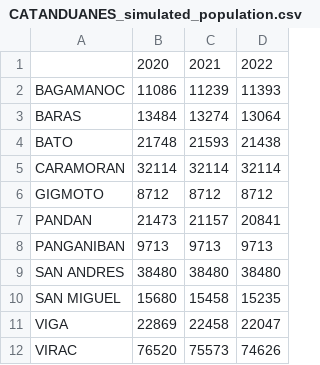
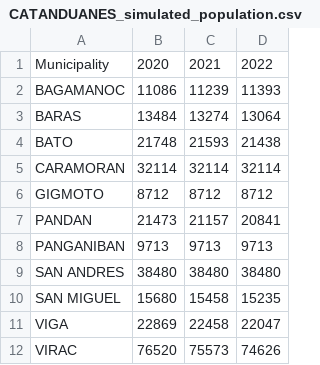
Before and after one commit to dddelacruz/cs198-scl-envi-2425, a CSV file: 01_data/01_processed/01_population_data/CATANDUANES_simulated_population.csv, drawn as a sheet.

```diff
--- a/01_data/01_processed/01_population_data/CATANDUANES_simulated_population.csv
+++ b/01_data/01_processed/01_population_data/CATANDUANES_simulated_population.csv
@@ -1,2 +1,2 @@
-,2020,2021,2022
+Municipality,2020,2021,2022
 BAGAMANOC,11086,11239,11393
```
Also changed, not shown: 13 other files.
